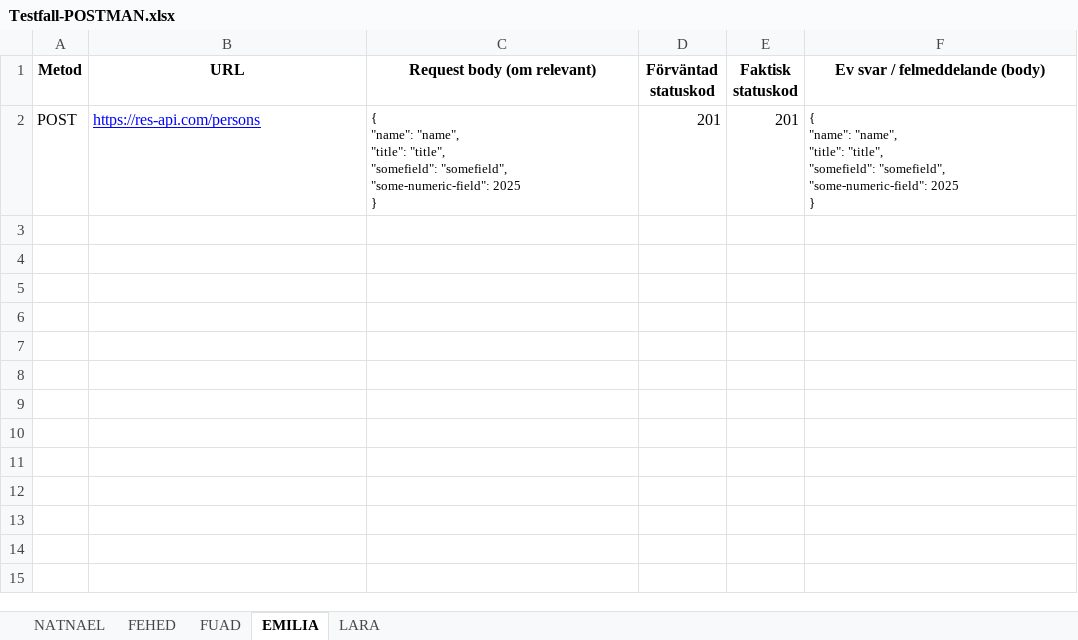
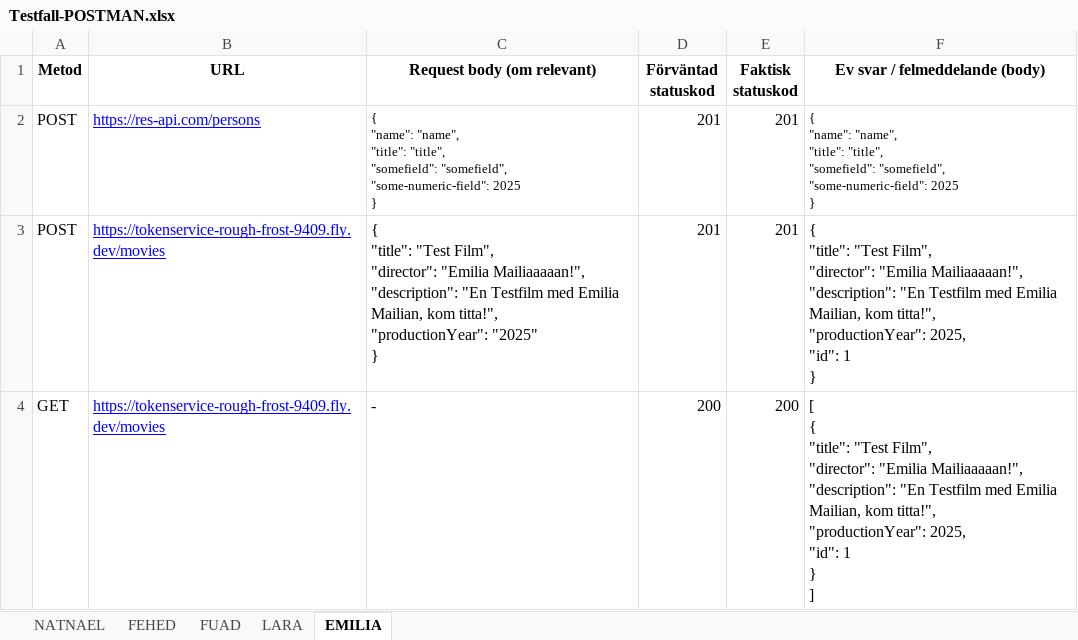
Before and after one commit to Natti94/Gruppuppgift_Agil_Projektmetodik_Testning, an Excel workbook: Testfall-POSTMAN.xlsx, sheet EMILIA, drawn as a sheet; values as stored, in another font and other column widths than the file's, no borders; charts and pictures not drawn; ↵ is a line break in a cell; the diff names each change by its address in the sheet, - before the commit and + after, or states it on an @@ line.

```diff
--- a/Testfall-POSTMAN.xlsx (sheet EMILIA)
+++ b/Testfall-POSTMAN.xlsx (sheet EMILIA)
@@ sheet tab order changed: NATNAEL | FEHED | FUAD | LARA | EMILIA @@
+row 3: POST | https://tokenservice-rough-frost-9409.fly.dev/movies | { ↵ "title": "Test Film", ↵ "director": "Emilia Mailiaaaaan!", ↵ "description": "En Testfilm med Emilia Mailian, kom titta!", ↵ "productionYear": "2025" ↵ } | 201 | 201 | { ↵ "title": "Test Film", ↵ "director": "Emilia Mailiaaaaan!", ↵ "description": "En Testfilm med Emilia Mailian, kom titta!", ↵ "productionYear": 2025, ↵ "id": 1 ↵ }
+row 4: GET | https://tokenservice-rough-frost-9409.fly.dev/movies | - | 200 | 200 | [ ↵ { ↵ "title": "Test Film", ↵ "director": "Emilia Mailiaaaaan!", ↵ "description": "En Testfilm med Emilia Mailian, kom titta!", ↵ "productionYear": 2025, ↵ "id": 1 ↵ } ↵ ]
```
Also changed, not shown: sheet NATNAEL, sheet FUAD, sheet LARA, 1 other file.
